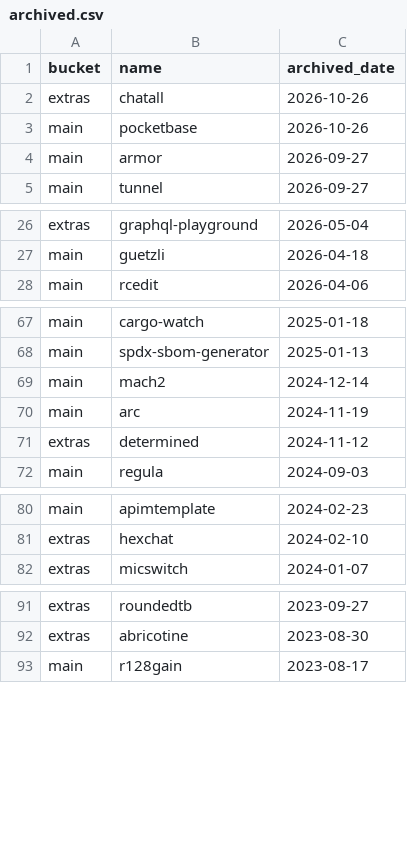
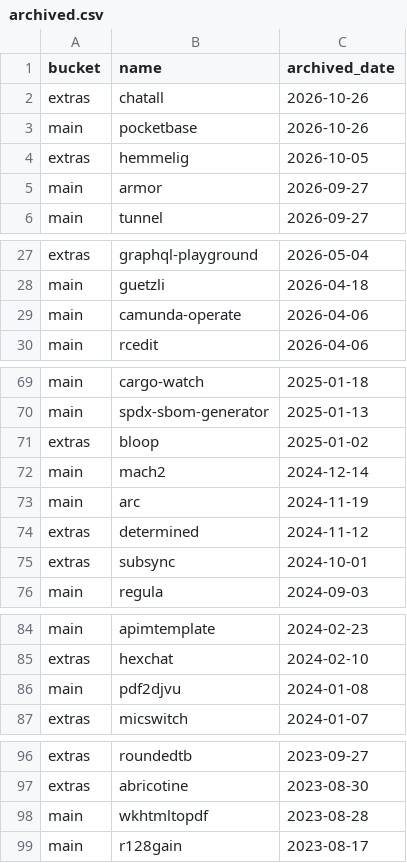
Before and after one commit to scillidan/actions, a CSV file: scoop-manifests/archived.csv, drawn as a sheet; only a part is shown, gaps mark what is left out; the diff covers the shown part only; the diff names each change by its address in the sheet, - before the commit and + after, or states it on an @@ line.

```diff
--- a/scoop-manifests/archived.csv
+++ b/scoop-manifests/archived.csv
+row 4: extras | hemmelig | 2026-10-05
+row 29: main | camunda-operate | 2026-04-06
+row 71: extras | bloop | 2025-01-02
+row 75: extras | subsync | 2024-10-01
+row 86: main | pdf2djvu | 2024-01-08
+row 98: main | wkhtmltopdf | 2023-08-28
```
Also changed, not shown: 1 added row elsewhere in this file, scoop-manifests/added_extras.csv, scoop-manifests/added_main.csv, 2 other files.
